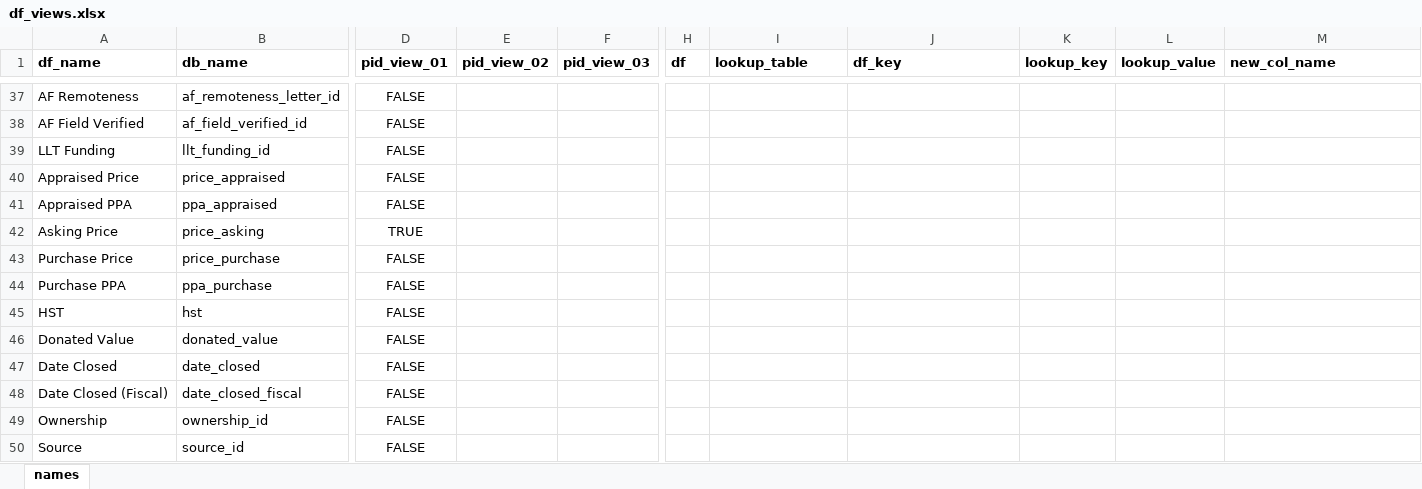
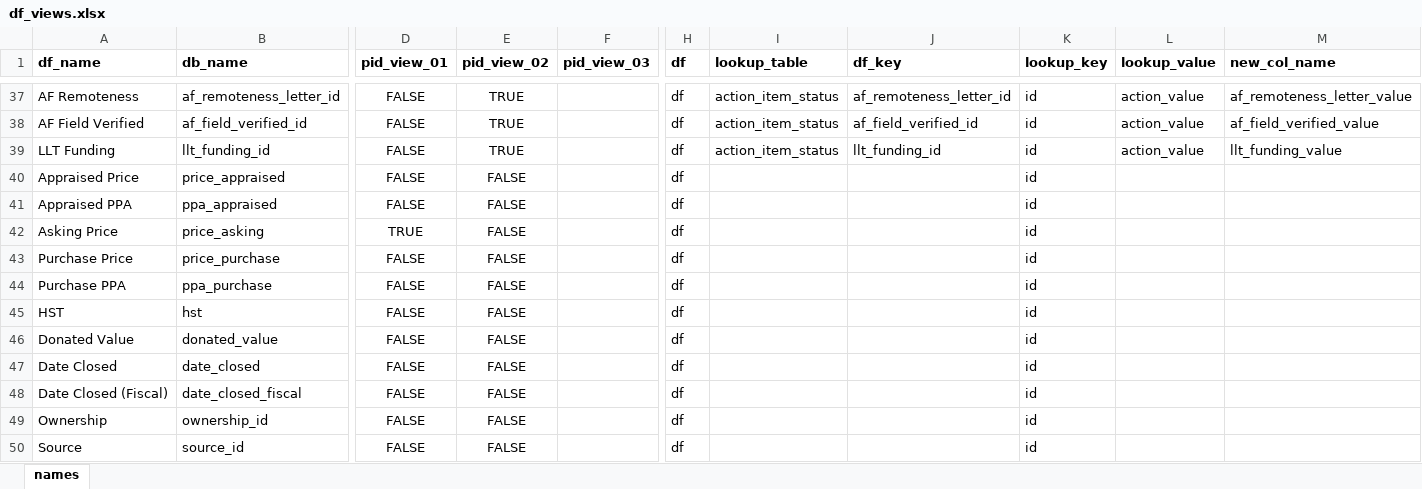
Before and after one commit to Nova-Scotia-Nature-Trust/natureProps, an Excel workbook: inputs/field and function mapping tables/df_views.xlsx, sheet names, drawn as a sheet; only a part is shown, gaps mark what is left out; values as stored, in another font and other column widths than the file's, no borders; conditional formats not drawn; the diff covers the shown part only; the diff names each change by its address in the sheet, - before the commit and + after, or states it on an @@ line.

Commit message:
Working checkpoint (added pid_view_02)

```diff
--- a/inputs/field and function mapping tables/df_views.xlsx (sheet names)
+++ b/inputs/field and function mapping tables/df_views.xlsx (sheet names)
-E37:E39 (pid_view_02): (empty)
+E37:E39 (pid_view_02): TRUE
-H37:H50 (df): (empty)
+H37:H50 (df): df
-I37:I39 (lookup_table): (empty)
+I37:I39 (lookup_table): action_item_status
-J37 (df_key): (empty)
+J37 (df_key): af_remoteness_letter_id
-K37:K50 (lookup_key): (empty)
+K37:K50 (lookup_key): id
-L37:L39 (lookup_value): (empty)
+L37:L39 (lookup_value): action_value
-M37 (new_col_name): (empty)
+M37 (new_col_name): af_remoteness_letter_value
-J38 (df_key): (empty)
+J38 (df_key): af_field_verified_id
-M38 (new_col_name): (empty)
+M38 (new_col_name): af_field_verified_value
-J39 (df_key): (empty)
+J39 (df_key): llt_funding_id
-M39 (new_col_name): (empty)
+M39 (new_col_name): llt_funding_value
-E40:E50 (pid_view_02): (empty)
+E40:E50 (pid_view_02): FALSE
```
Also changed, not shown: 183 edited cells and cell formats elsewhere in this sheet, 1 other file.
